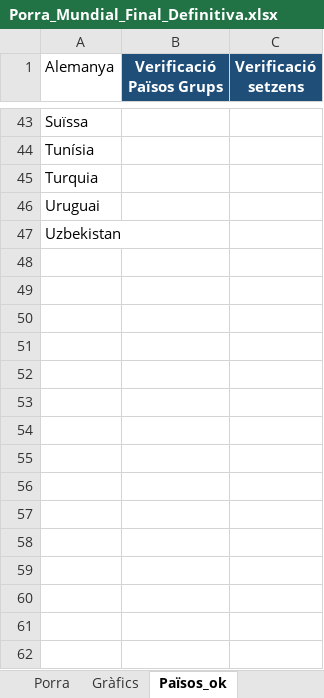
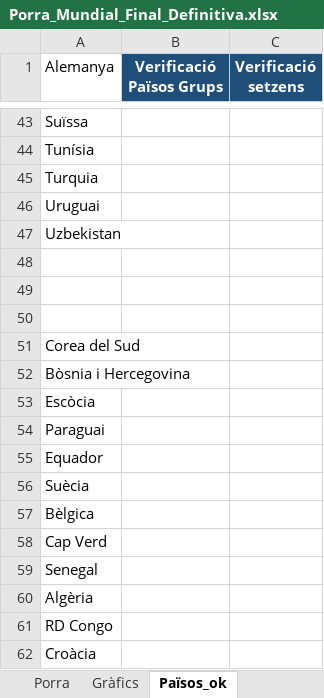
Before and after one commit to marcllopisraja-crypto/testporra, an Excel workbook: Porra_Mundial_Final_Definitiva.xlsx, sheet Països_ok, drawn as a sheet; only a part is shown, gaps mark what is left out; values as stored, in another font and other column widths than the file's, no borders; the diff names each change by its address in the sheet, - before the commit and + after, or states it on an @@ line.

```diff
--- a/Porra_Mundial_Final_Definitiva.xlsx (sheet Països_ok)
+++ b/Porra_Mundial_Final_Definitiva.xlsx (sheet Països_ok)
+row 48: (empty)
+row 49: (empty)
+row 50: (empty)
+row 51: Corea del Sud
+row 52: Bòsnia i Hercegovina
+row 53: Escòcia
+row 54: Paraguai
+row 55: Equador
+row 56: Suècia
+row 57: Bèlgica
+row 58: Cap Verd
+row 59: Senegal
+row 60: Algèria
+row 61: RD Congo
+row 62: Croàcia
```
Also changed, not shown: sheet Porra, sheet Resultats Reals, other sheet tabs, formulas that keep their value, 1 other file.
